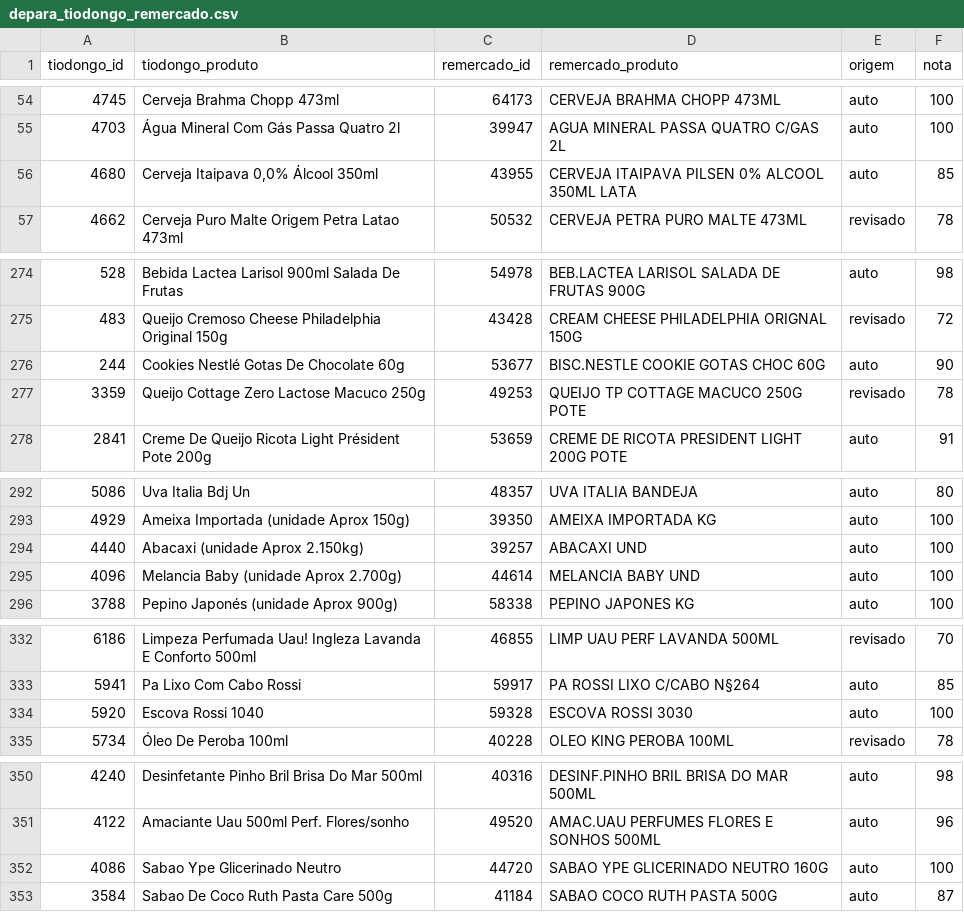
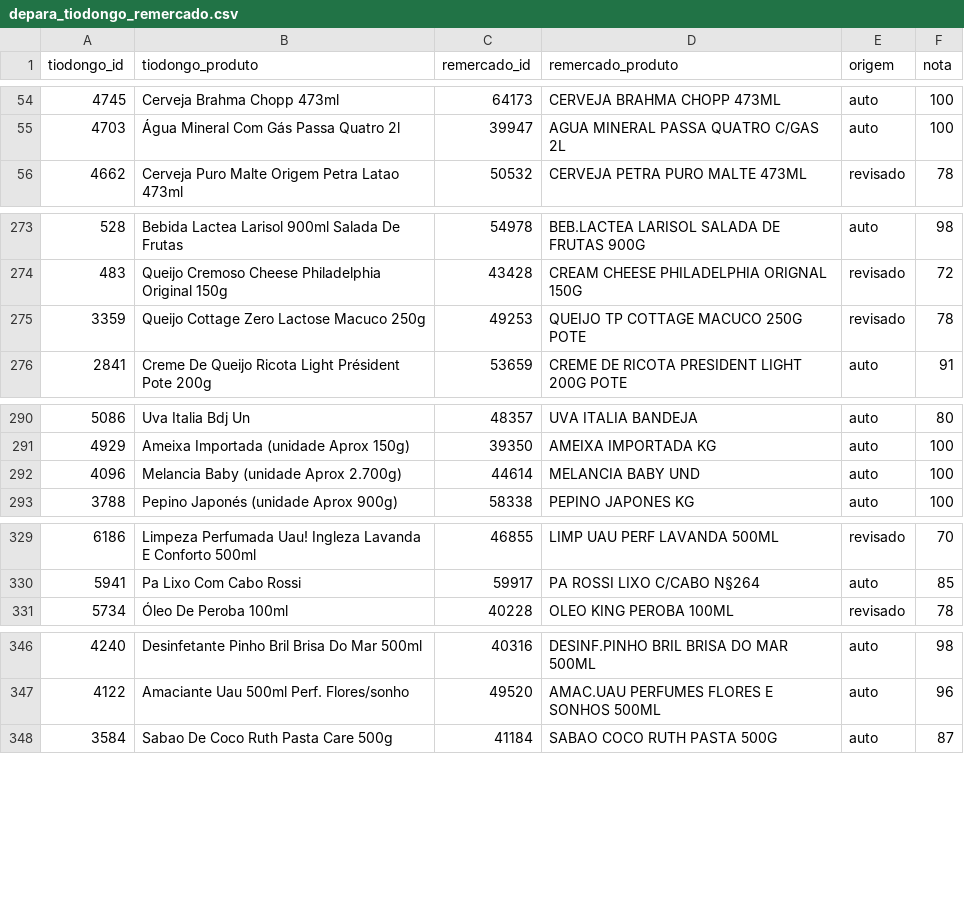
Before and after one commit to lmieli/reverse-api-engineer, a CSV file: scripts/depara_tiodongo_remercado.csv, drawn as a sheet; only a part is shown, gaps mark what is left out; the diff covers the shown part only; the diff names each change by its address in the sheet, - before the commit and + after, or states it on an @@ line.

```diff
--- a/scripts/depara_tiodongo_remercado.csv
+++ b/scripts/depara_tiodongo_remercado.csv
-row 56: 4680 | Cerveja Itaipava 0,0% Álcool 350ml | 43955 | CERVEJA ITAIPAVA PILSEN 0% ALCOOL 350ML LATA | auto | 85
-row 276: 244 | Cookies Nestlé Gotas De Chocolate 60g | 53677 | BISC.NESTLE COOKIE GOTAS CHOC 60G | auto | 90
-row 294: 4440 | Abacaxi (unidade Aprox 2.150kg) | 39257 | ABACAXI UND | auto | 100
-row 334: 5920 | Escova Rossi 1040 | 59328 | ESCOVA ROSSI 3030 | auto | 100
-row 352: 4086 | Sabao Ype Glicerinado Neutro | 44720 | SABAO YPE GLICERINADO NEUTRO 160G | auto | 100
```
Also changed, not shown: 1 removed row elsewhere in this file, scripts/depara_bramil_remercado.csv, scripts/depara_bramil_superpao.csv, 8 other files.
